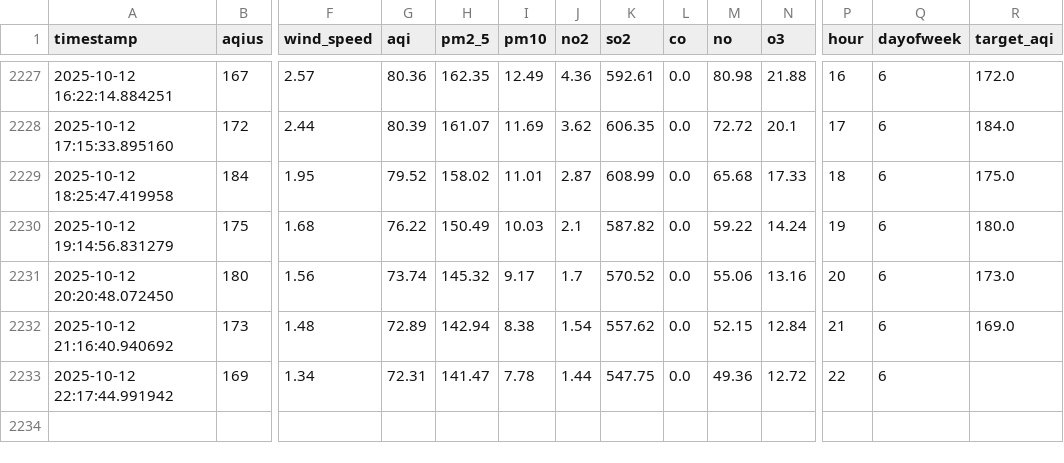
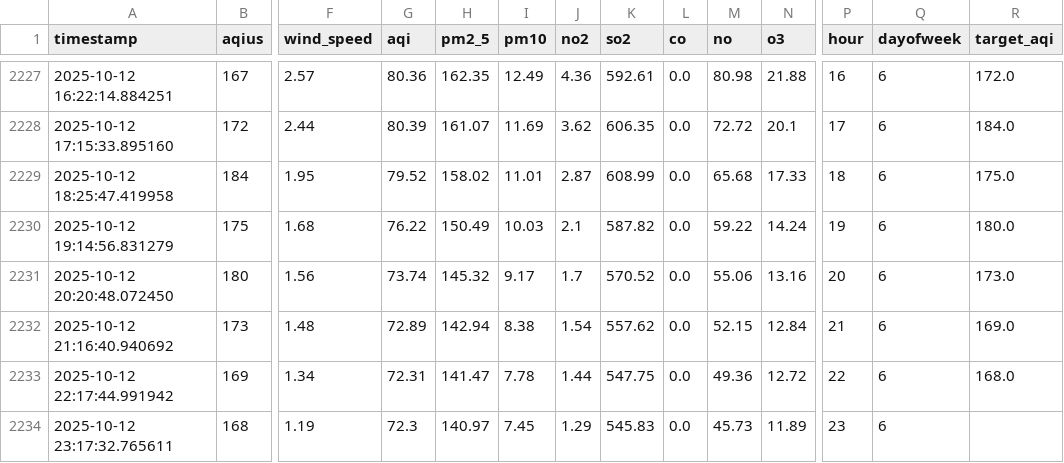
Before and after one commit to ManoFayyaz/Lahore_Aqi_Repo, a CSV file: lahore_aqi_features.csv, drawn as a sheet; only a part is shown, gaps mark what is left out; rows hold the shown columns only; the diff names each change by its address in the sheet, - before the commit and + after, or states it on an @@ line.

Commit message:
Auto: Updated AQI Data and Features

```diff
--- a/lahore_aqi_features.csv
+++ b/lahore_aqi_features.csv
-R2233 (target_aqi): (empty)
+R2233 (target_aqi): 168.0
+row 2234: 2025-10-12 23:17:32.765611 | 168 | 1.19 | 72.3 | 140.97 | 7.45 | 1.29 | 545.83 | 0.0 | 45.73 | 11.89 | 23 | 6
```
Also changed, not shown: lahore_aqi_data.csv.
